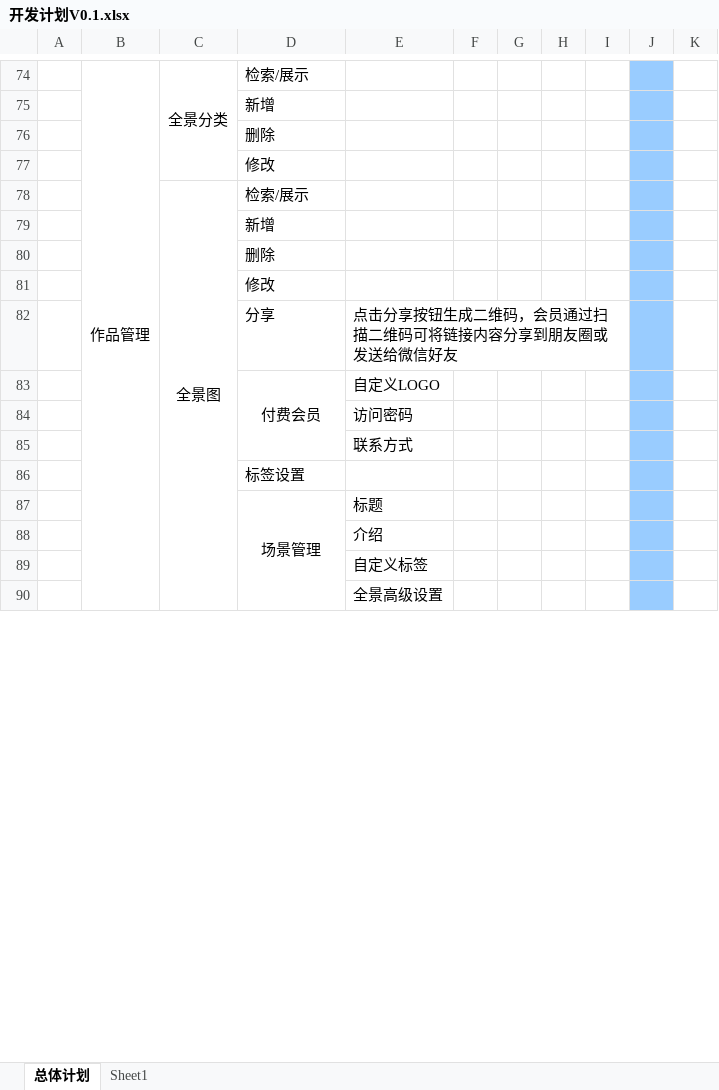
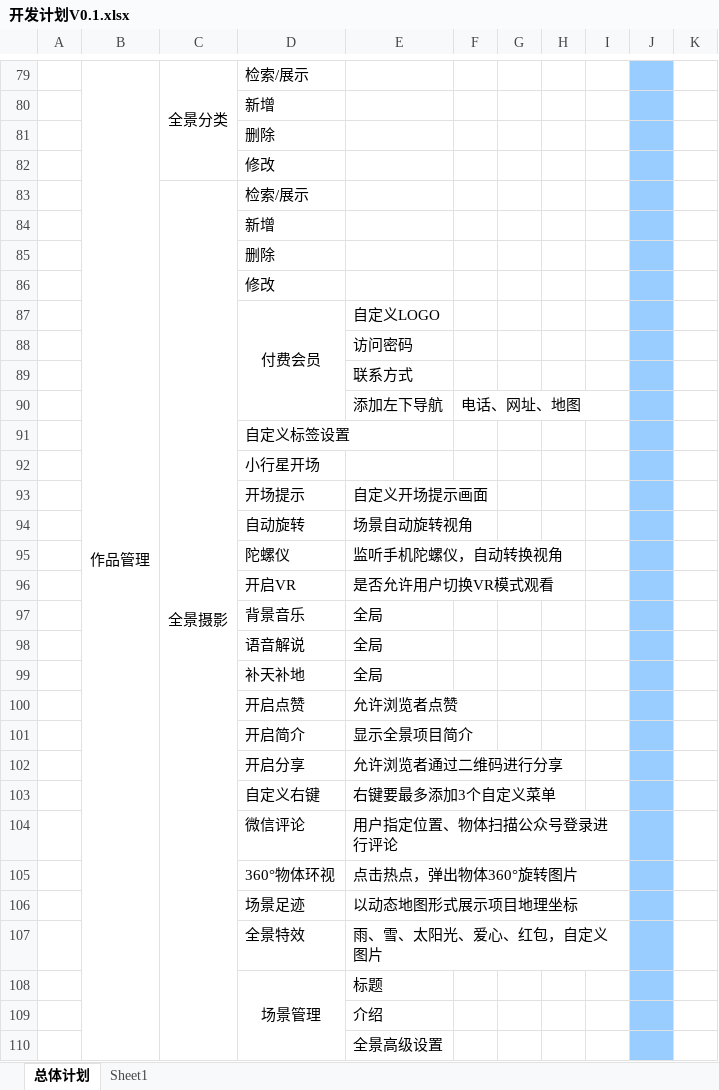
Before and after one commit to gotoworld/sc-framework, an Excel workbook: doc/开发计划V0.1.xlsx, sheet 总体计划, drawn as a sheet; only a part is shown, gaps mark what is left out; values as stored, in another font and other column widths than the file's, no borders; conditional formats not drawn; removed rows and columns are numbered as before the commit, all else as after; the diff covers the shown part only; the diff names each change by its address in the sheet, - before the commit and + after, or states it on an @@ line.

```diff
--- a/doc/开发计划V0.1.xlsx (sheet 总体计划)
+++ b/doc/开发计划V0.1.xlsx (sheet 总体计划)
-C83: 全景图
+C83: 全景摄影
-row 82:  |  |  | 分享 | 点击分享按钮生成二维码，会员通过扫描二维码可将链接内容分享到朋友圈或发送给微信好友
+row 90:  |  |  |  | 添加左下导航 | 电话、网址、地图
-D91: 标签设置
+D91: 自定义标签设置
+row 92:  |  |  | 小行星开场
+row 93:  |  |  | 开场提示 | 自定义开场提示画面
+row 94:  |  |  | 自动旋转 | 场景自动旋转视角
+row 95:  |  |  | 陀螺仪 | 监听手机陀螺仪，自动转换视角
+row 96:  |  |  | 开启VR | 是否允许用户切换VR模式观看
+row 97:  |  |  | 背景音乐 | 全局
+row 98:  |  |  | 语音解说 | 全局
+row 99:  |  |  | 补天补地 | 全局
+row 100:  |  |  | 开启点赞 | 允许浏览者点赞
+row 101:  |  |  | 开启简介 | 显示全景项目简介
+row 102:  |  |  | 开启分享 | 允许浏览者通过二维码进行分享
+row 103:  |  |  | 自定义右键 | 右键要最多添加3个自定义菜单
+row 104:  |  |  | 微信评论 | 用户指定位置、物体扫描公众号登录进行评论
+row 105:  |  |  | 360°物体环视 | 点击热点，弹出物体360°旋转图片
+row 106:  |  |  | 场景足迹 | 以动态地图形式展示项目地理坐标
+row 107:  |  |  | 全景特效 | 雨、雪、太阳光、爱心、红包，自定义图片
-row 89:  |  |  |  | 自定义标签
```
Also changed, not shown: 14 added rows, 8 removed rows, 6 edited cells and merged cells elsewhere in this sheet, 2 other files.
